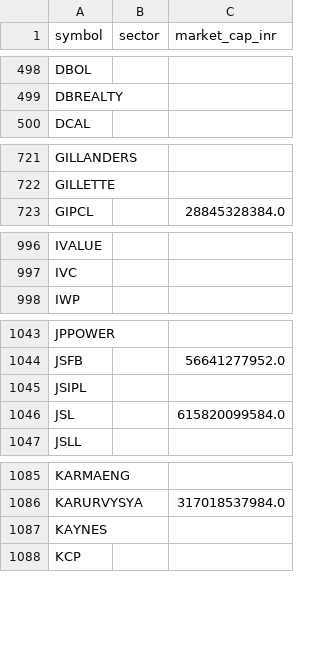
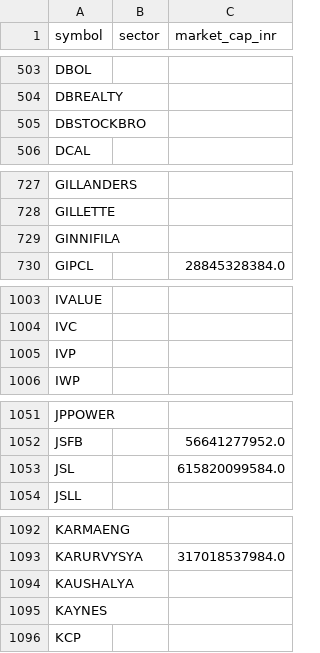
Before and after one commit to yogeshagawane94-rgb/nse-stock-chart-dashboard, a CSV file: symbols.csv, drawn as a sheet; only a part is shown, gaps mark what is left out; removed rows and columns are numbered as before the commit, all else as after; the diff covers the shown part only; the diff names each change by its address in the sheet, - before the commit and + after, or states it on an @@ line.

```diff
--- a/symbols.csv
+++ b/symbols.csv
+row 505: DBSTOCKBRO
+row 729: GINNIFILA
+row 1005: IVP
-row 1045: JSIPL
+row 1094: KAUSHALYA
```
Also changed, not shown: 13 added rows and 1 edited cell elsewhere in this file, pattern_charts/pattern_matches.csv, screened_charts/matches.csv.
